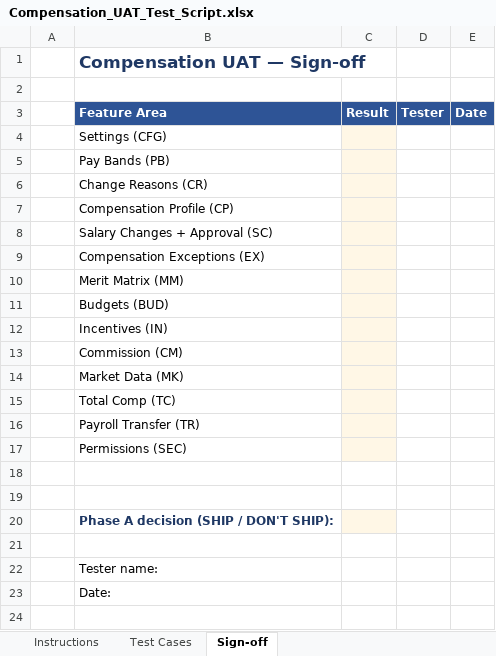
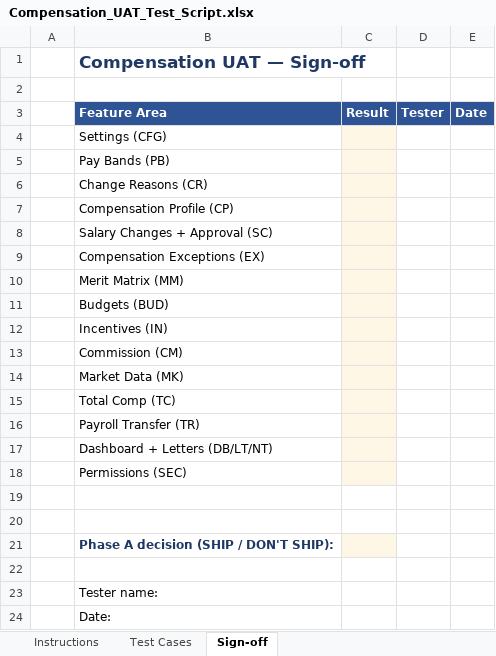
Before and after one commit to elshad-karimov/millers-hcm-sme, an Excel workbook: PRD/HCM_10_Compensation_Management_Multi_Tenant_PRD/Compensation_UAT_Test_Script.xlsx, sheet Sign-off, drawn as a sheet; values as stored, in another font and other column widths than the file's, no borders; the diff names each change by its address in the sheet, - before the commit and + after, or states it on an @@ line.

```diff
--- a/PRD/HCM_10_Compensation_Management_Multi_Tenant_PRD/Compensation_UAT_Test_Script.xlsx (sheet Sign-off)
+++ b/PRD/HCM_10_Compensation_Management_Multi_Tenant_PRD/Compensation_UAT_Test_Script.xlsx (sheet Sign-off)
+row 17:  | Dashboard + Letters (DB/LT/NT)
```
Also changed, not shown: sheet Test Cases, sheet Instructions, 16 other files.
